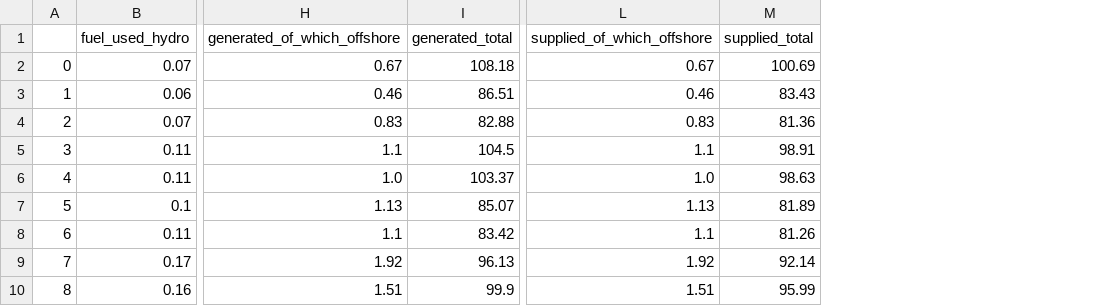
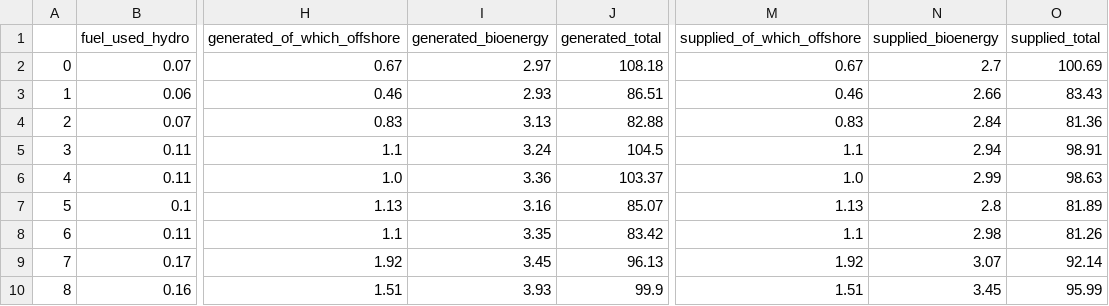
Before and after one commit to SimoneFisicaro/uk-renewables-analysis, a CSV file: data/generation_and_supplied.csv, drawn as a sheet; only a part is shown, gaps mark what is left out; the diff names each change by its address in the sheet, - before the commit and + after, or states it on an @@ line.

```diff
--- a/data/generation_and_supplied.csv
+++ b/data/generation_and_supplied.csv
+column I (generated_bioenergy), rows 2-10: 2.97 | 2.93 | 3.13 | 3.24 | 3.36 | 3.16 | 3.35 | 3.45 | 3.93
+column N (supplied_bioenergy), rows 2-10: 2.7 | 2.66 | 2.84 | 2.94 | 2.99 | 2.8 | 2.98 | 3.07 | 3.45
```
Also changed, not shown: 6 other files.
